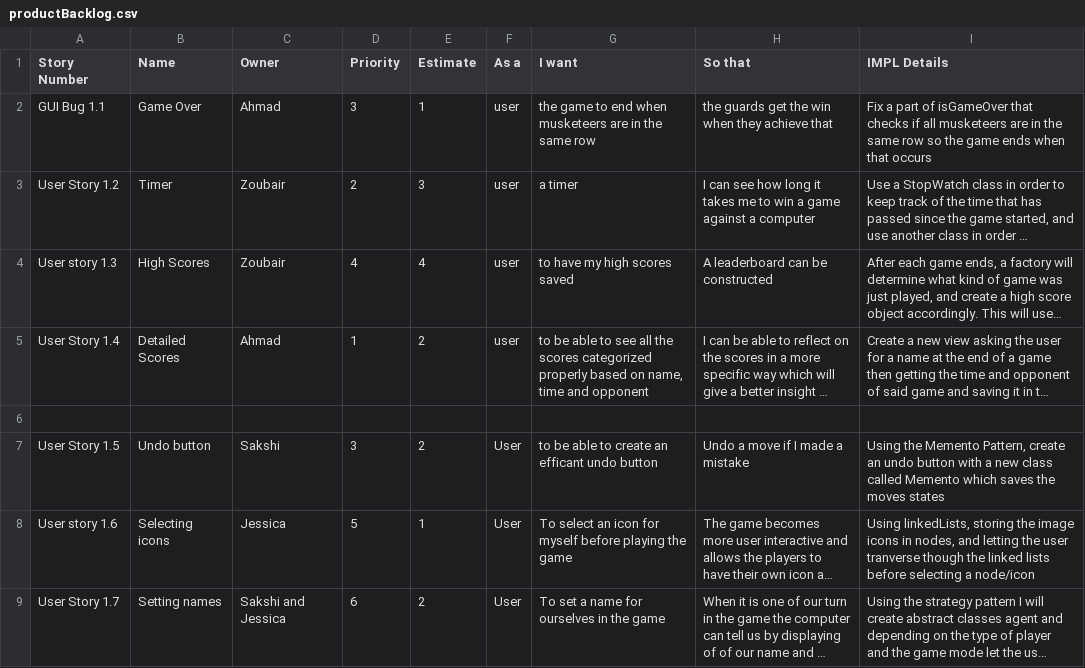
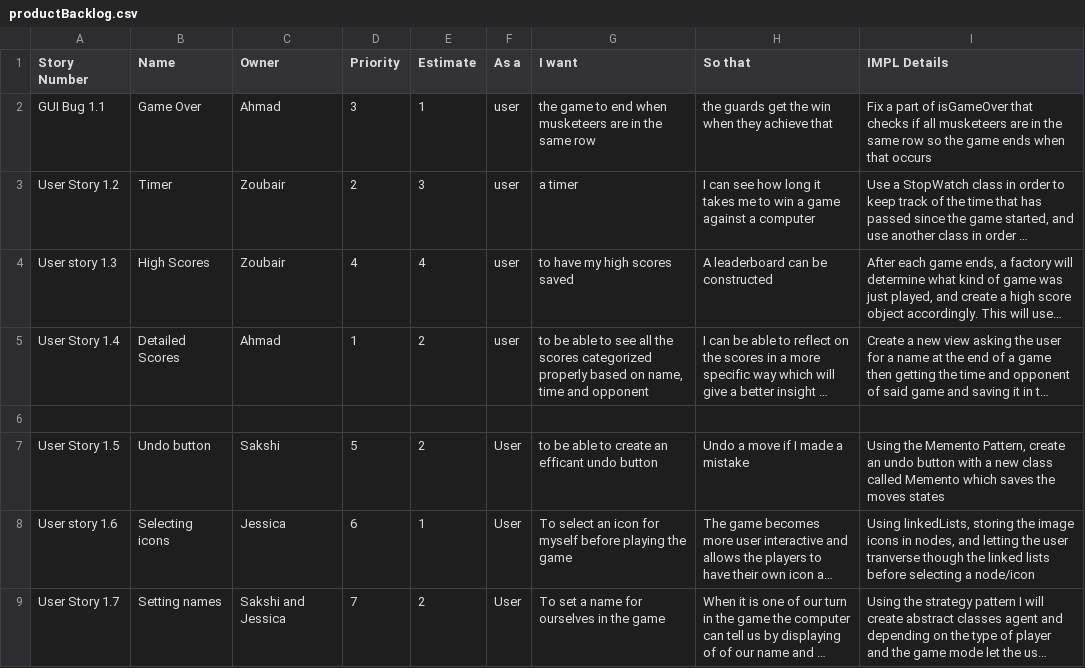
Before and after one commit to battajes/ThreeMusketeers2, a CSV file: doc/s0/productBacklog.csv, drawn as a sheet; long unchanged cells end in …; the diff names each change by its address in the sheet, - before the commit and + after, or states it on an @@ line.

Commit message:
Update productBacklog.csv

```diff
--- a/doc/s0/productBacklog.csv
+++ b/doc/s0/productBacklog.csv
-D7 (Priority): 3
+D7 (Priority): 5
-D8 (Priority): 5
+D8 (Priority): 6
-D9 (Priority): 6
+D9 (Priority): 7
```
